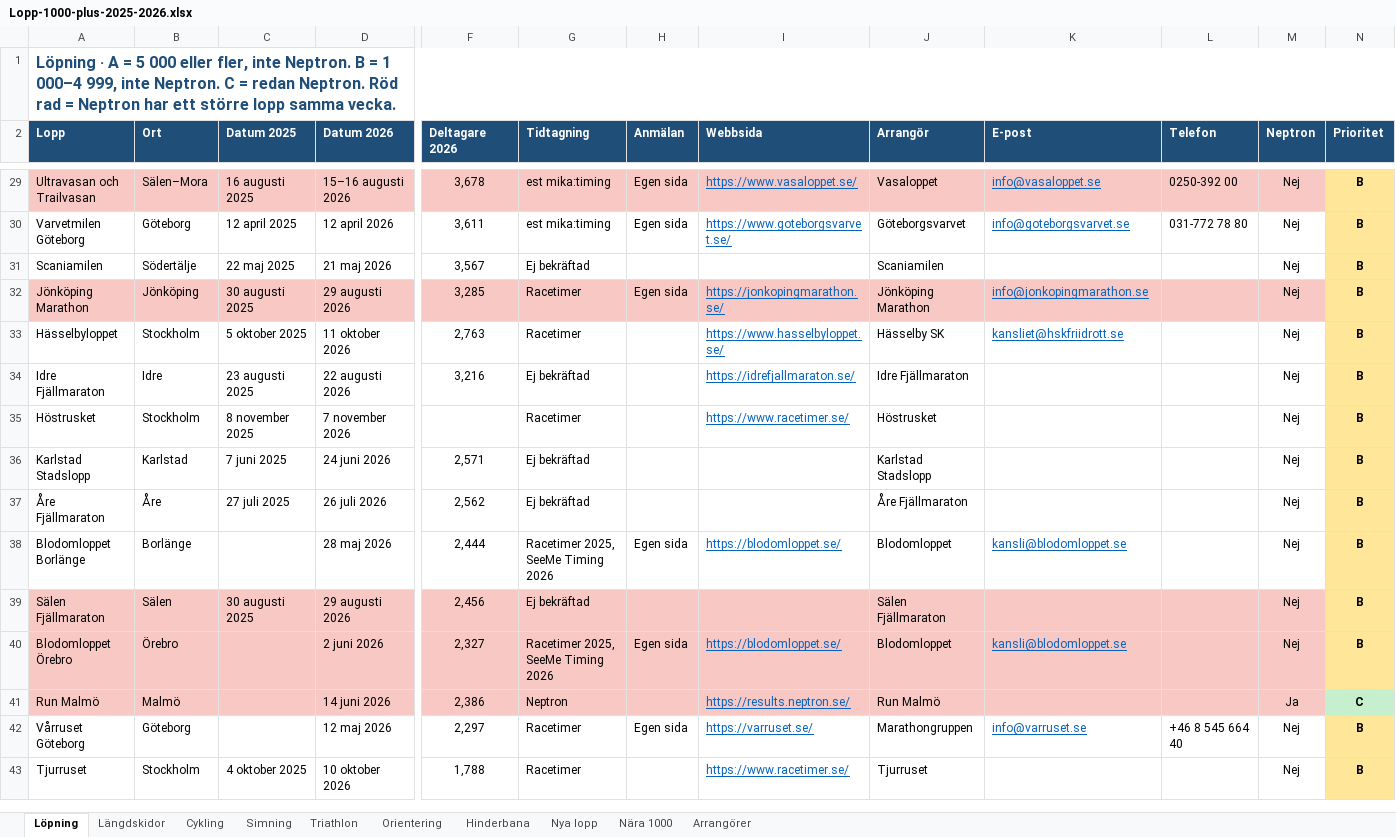
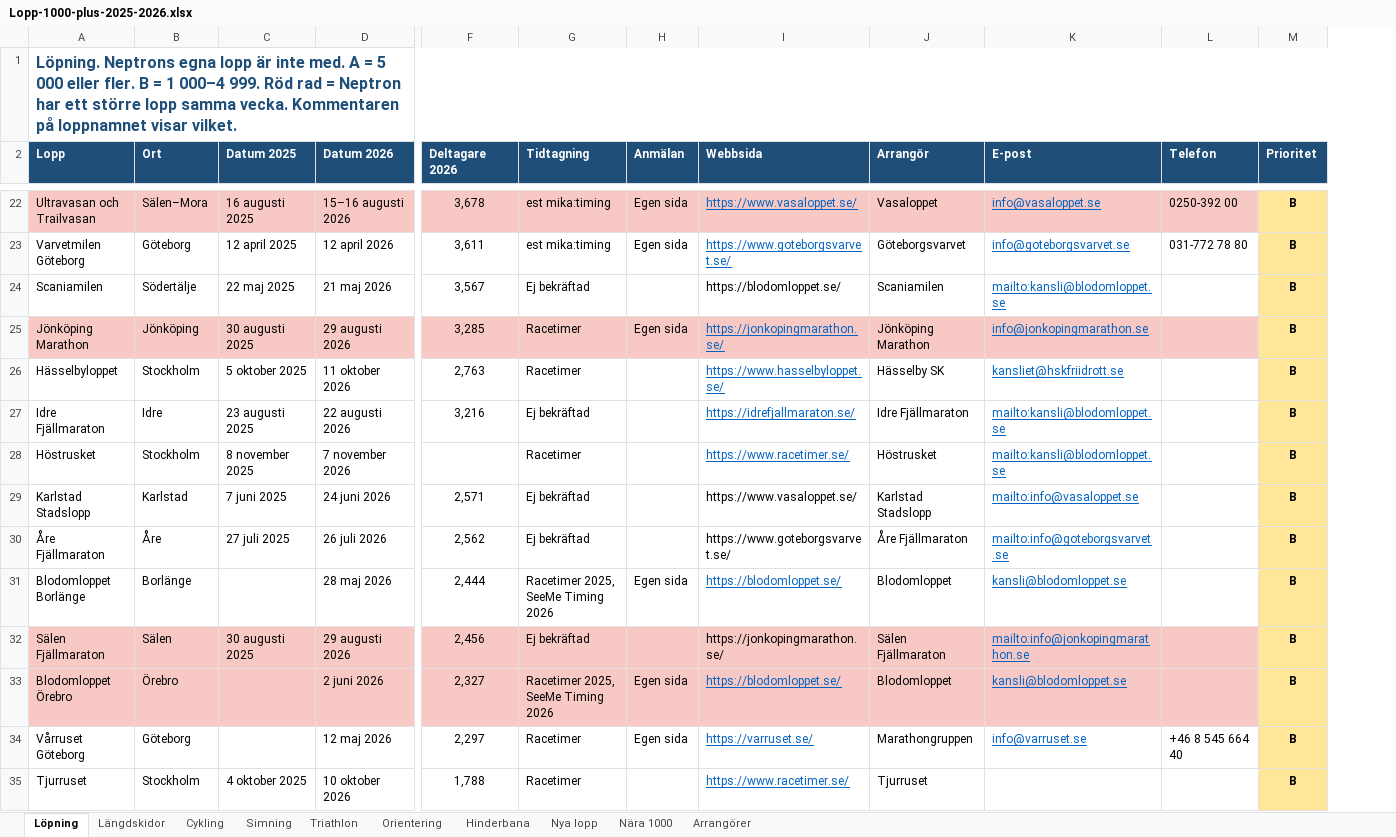
Before and after one commit to Thomazzo91/Days-Without-being-a-tool, an Excel workbook: Lopp-1000-plus-2025-2026.xlsx, sheet Löpning, drawn as a sheet; only a part is shown, gaps mark what is left out; values as stored, in another font and other column widths than the file's, no borders; removed rows and columns are numbered as before the commit, all else as after; rows hold the shown columns only; the diff covers the shown part only; the diff names each change by its address in the sheet, - before the commit and + after, or states it on an @@ line.

```diff
--- a/Lopp-1000-plus-2025-2026.xlsx (sheet Löpning)
+++ b/Lopp-1000-plus-2025-2026.xlsx (sheet Löpning)
-column M (Neptron), rows 29-40: all Nej; rows 42-43: Nej | Nej
-A1 (Lopp): Löpning · A = 5 000 eller fler, inte Neptron. B = 1 000–4 999, inte Neptron. C = redan Neptron. Röd rad = Neptron har ett större lopp samma vecka.
+A1 (Lopp): Löpning. Neptrons egna lopp är inte med. A = 5 000 eller fler. B = 1 000–4 999. Röd rad = Neptron har ett större lopp samma vecka. Kommentaren på loppnamnet visar vilket.
-I24 (Webbsida): (empty)
+I24 (Webbsida): https://blodomloppet.se/
-K24 (E-post): (empty)
+K24 (E-post): mailto:kansli@blodomloppet.se
-K27:K28 (E-post): (empty)
+K27:K28 (E-post): mailto:kansli@blodomloppet.se
-I29 (Webbsida): (empty)
+I29 (Webbsida): https://www.vasaloppet.se/
-K29 (E-post): (empty)
+K29 (E-post): mailto:info@vasaloppet.se
-I30 (Webbsida): (empty)
+I30 (Webbsida): https://www.goteborgsvarvet.se/
-K30 (E-post): (empty)
+K30 (E-post): mailto:info@goteborgsvarvet.se
-I32 (Webbsida): (empty)
+I32 (Webbsida): https://jonkopingmarathon.se/
-K32 (E-post): (empty)
+K32 (E-post): mailto:info@jonkopingmarathon.se
-row 41: Run Malmö | Malmö |  | 14 juni 2026 | 2,386 | Neptron |  | https://results.neptron.se/ | Run Malmö |  |  | Ja | C
```
Also changed, not shown: 14 removed rows, 4 edited cells and cell formats elsewhere in this sheet, sheet Arrangörer, sheet Cykling, sheet Längdskidor, sheet Nya lopp, sheet Hinderbana, sheet Simning, 3 more sheets.
